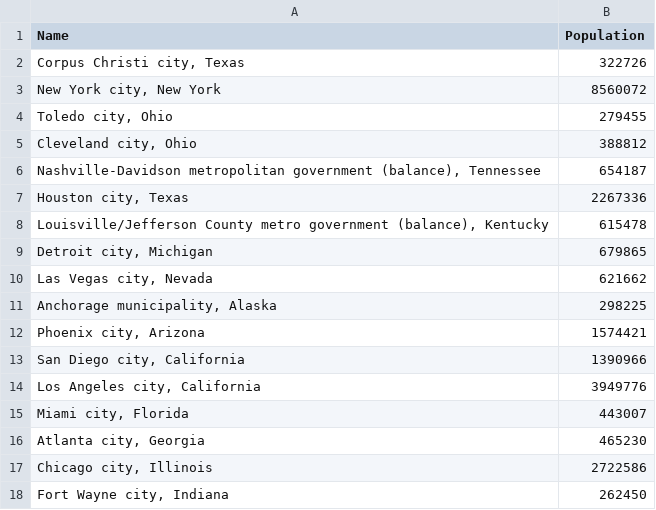
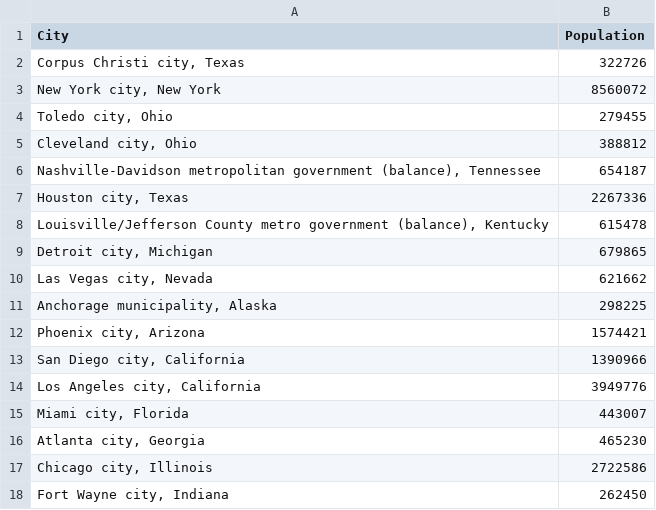
Before and after one commit to kahmed1996/Project-2, a CSV file: Census.csv, drawn as a sheet.

```diff
--- a/Census.csv
+++ b/Census.csv
@@ -1,2 +1,2 @@
-Name,Population
+City,Population
 "Corpus Christi city, Texas",322726
```
Also changed, not shown: Resources/Census.csv, 21 other files.
